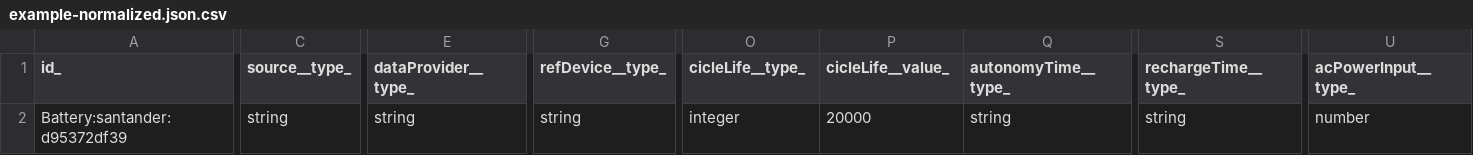
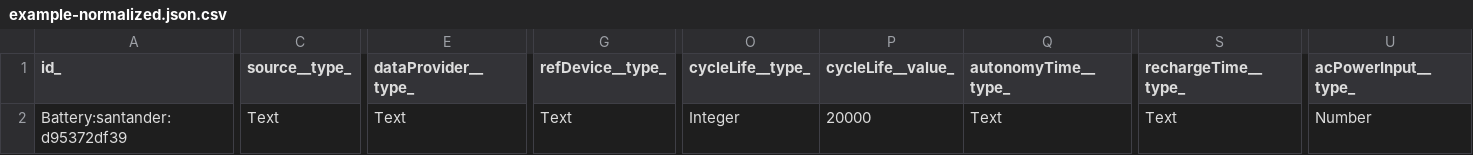
Before and after one commit to smart-data-models/dataModel.Battery, a CSV file: Battery/examples/example-normalized.json.csv, drawn as a sheet; only a part is shown, gaps mark what is left out; the diff covers the shown part only; the diff names each change by its address in the sheet, - before the commit and + after, or states it on an @@ line.

Commit message:
updated on the 2021-07-06 08:04:00.921323

```diff
--- a/Battery/examples/example-normalized.json.csv
+++ b/Battery/examples/example-normalized.json.csv
-O1: cicleLife__type_
+O1: cycleLife__type_
-P1: cicleLife__value_
+P1: cycleLife__value_
-C2 (source__type_): string
+C2 (source__type_): Text
-E2 (dataProvider__type_): string
+E2 (dataProvider__type_): Text
-G2 (refDevice__type_): string
+G2 (refDevice__type_): Text
-O2 (cycleLife__type_): integer
+O2 (cycleLife__type_): Integer
-Q2 (autonomyTime__type_): string
+Q2 (autonomyTime__type_): Text
-S2 (rechargeTime__type_): string
+S2 (rechargeTime__type_): Text
-U2 (acPowerInput__type_): number
+U2 (acPowerInput__type_): Number
```
Also changed, not shown: 1 edited cell elsewhere in this file.
